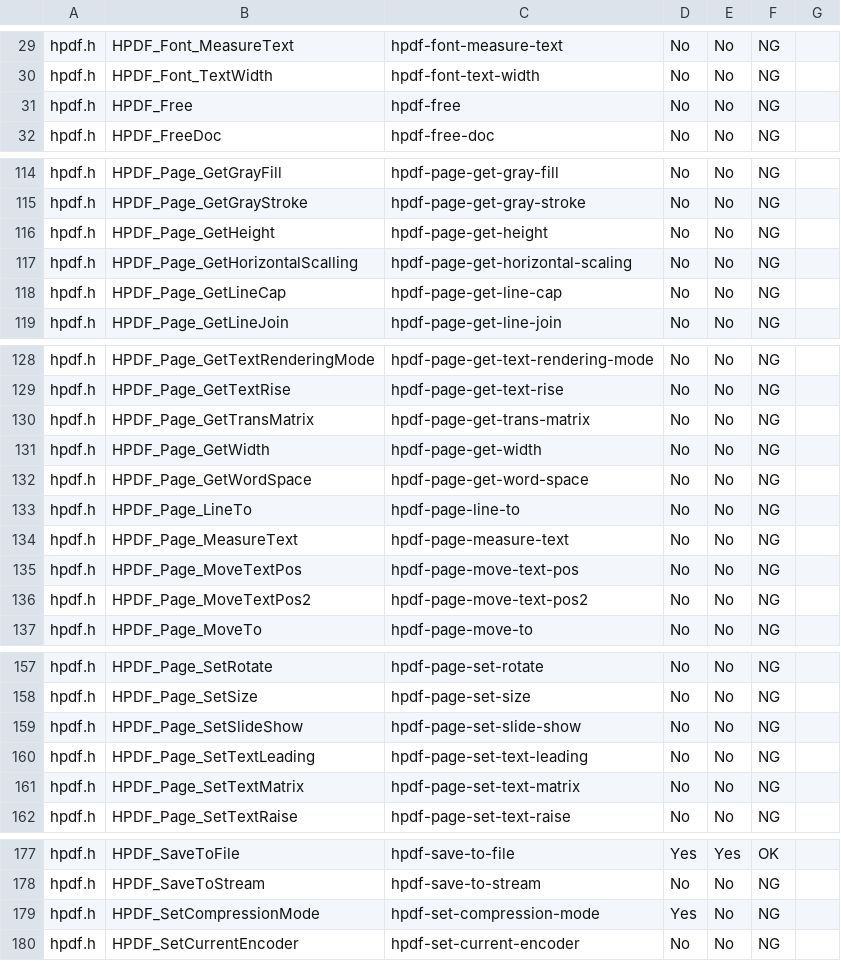
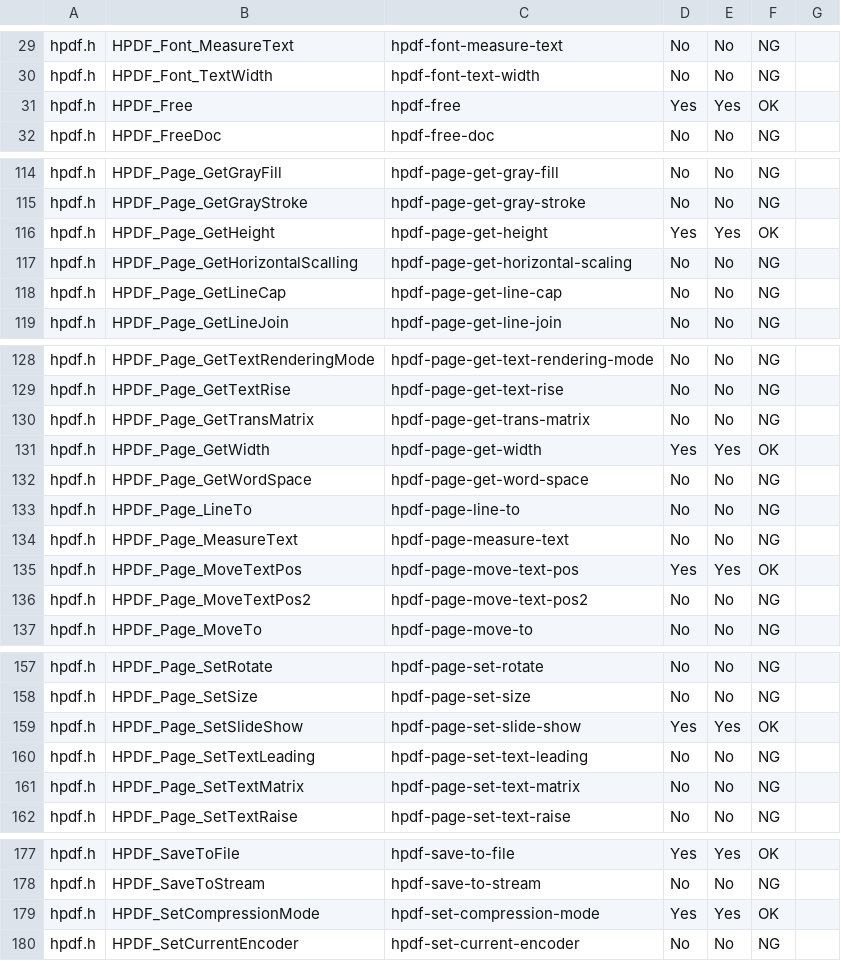
Before and after one commit to kenhys/gauche-hpdf, a CSV file: doc/spec.csv, drawn as a sheet; only a part is shown, gaps mark what is left out; the diff covers the shown part only.

Commit message:
add hpdf-set-compress-mode check. fix typo.

```diff
--- a/doc/spec.csv
+++ b/doc/spec.csv
@@ -30,3 +30,3 @@
 "hpdf.h","HPDF_Font_TextWidth","hpdf-font-text-width","No","No","NG",
-"hpdf.h","HPDF_Free","hpdf-free","No","No","NG",
+"hpdf.h","HPDF_Free","hpdf-free","Yes","Yes","OK",
 "hpdf.h","HPDF_FreeDoc","hpdf-free-doc","No","No","NG",
@@ -115,3 +115,3 @@
 "hpdf.h","HPDF_Page_GetGrayStroke","hpdf-page-get-gray-stroke","No","No","NG",
-"hpdf.h","HPDF_Page_GetHeight","hpdf-page-get-height","No","No","NG",
+"hpdf.h","HPDF_Page_GetHeight","hpdf-page-get-height","Yes","Yes","OK",
 "hpdf.h","HPDF_Page_GetHorizontalScalling","hpdf-page-get-horizontal-scaling","No","No","NG",
@@ -130,3 +130,3 @@
 "hpdf.h","HPDF_Page_GetTransMatrix","hpdf-page-get-trans-matrix","No","No","NG",
-"hpdf.h","HPDF_Page_GetWidth","hpdf-page-get-width","No","No","NG",
+"hpdf.h","HPDF_Page_GetWidth","hpdf-page-get-width","Yes","Yes","OK",
 "hpdf.h","HPDF_Page_GetWordSpace","hpdf-page-get-word-space","No","No","NG",
@@ -134,3 +134,3 @@
 "hpdf.h","HPDF_Page_MeasureText","hpdf-page-measure-text","No","No","NG",
-"hpdf.h","HPDF_Page_MoveTextPos","hpdf-page-move-text-pos","No","No","NG",
+"hpdf.h","HPDF_Page_MoveTextPos","hpdf-page-move-text-pos","Yes","Yes","OK",
 "hpdf.h","HPDF_Page_MoveTextPos2","hpdf-page-move-text-pos2","No","No","NG",
@@ -158,3 +158,3 @@
 "hpdf.h","HPDF_Page_SetSize","hpdf-page-set-size","No","No","NG",
-"hpdf.h","HPDF_Page_SetSlideShow","hpdf-page-set-slide-show","No","No","NG",
+"hpdf.h","HPDF_Page_SetSlideShow","hpdf-page-set-slide-show","Yes","Yes","OK",
 "hpdf.h","HPDF_Page_SetTextLeading","hpdf-page-set-text-leading","No","No","NG",
@@ -178,3 +178,3 @@
 "hpdf.h","HPDF_SaveToStream","hpdf-save-to-stream","No","No","NG",
-"hpdf.h","HPDF_SetCompressionMode","hpdf-set-compression-mode","Yes","No","NG",
+"hpdf.h","HPDF_SetCompressionMode","hpdf-set-compression-mode","Yes","Yes","OK",
 "hpdf.h","HPDF_SetCurrentEncoder","hpdf-set-current-encoder","No","No","NG",
```
Also changed, not shown: 1 edited cell elsewhere in this file, 3 other files.
